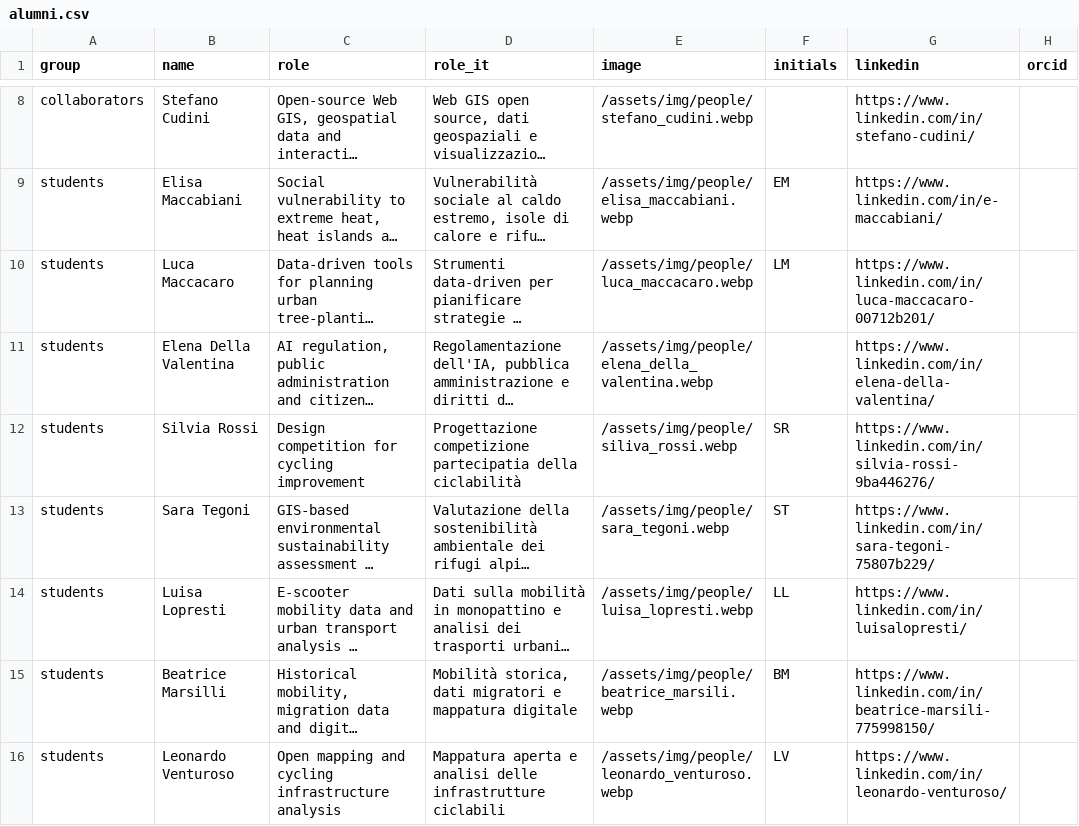
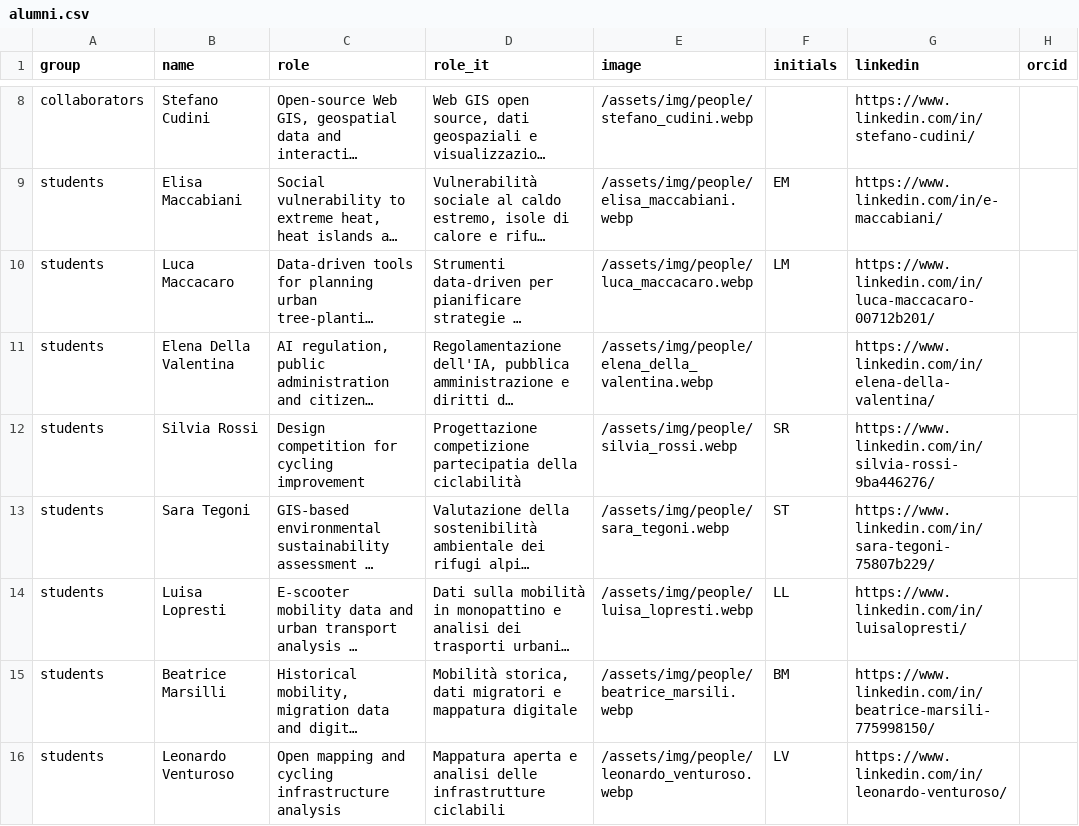
Before and after one commit to dclfbk/web, a CSV file: docs/_data/alumni.csv, drawn as a sheet; only a part is shown, gaps mark what is left out; long unchanged cells end in …; the diff names each change by its address in the sheet, - before the commit and + after, or states it on an @@ line.

Commit message:
typo

```diff
--- a/docs/_data/alumni.csv
+++ b/docs/_data/alumni.csv
-E12 (image): /assets/img/people/siliva_rossi.webp
+E12 (image): /assets/img/people/silvia_rossi.webp
```
